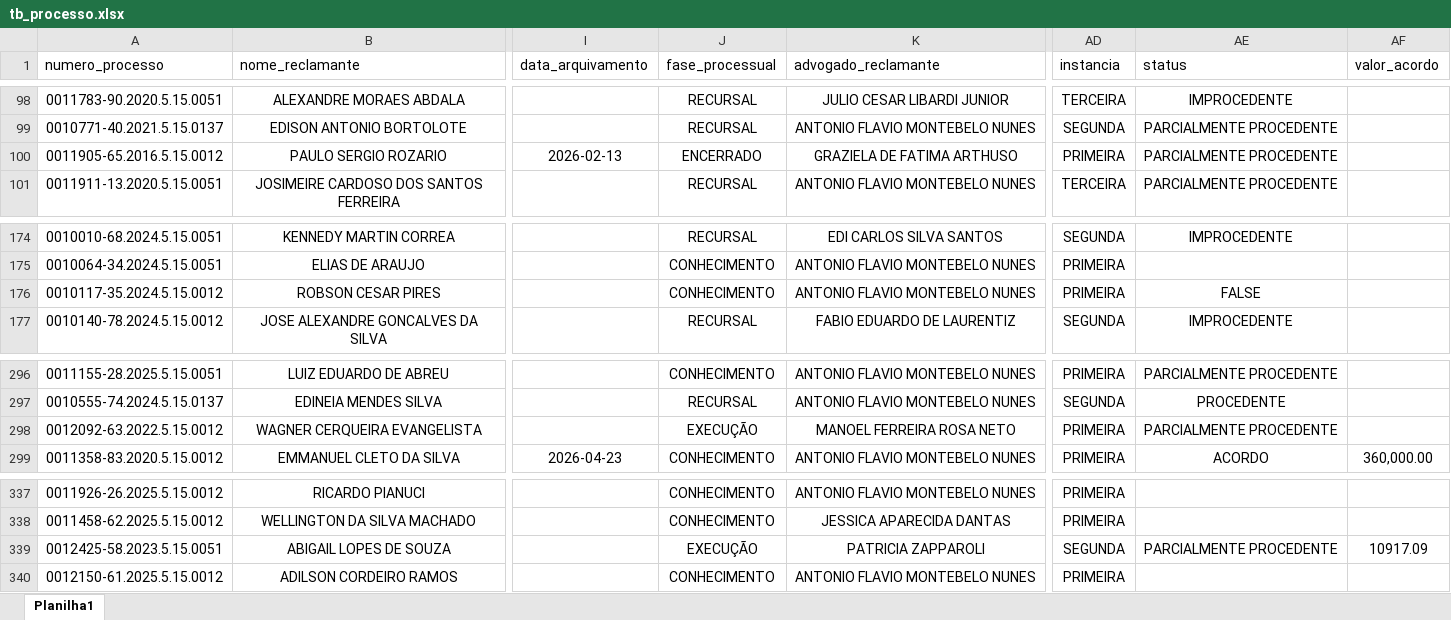
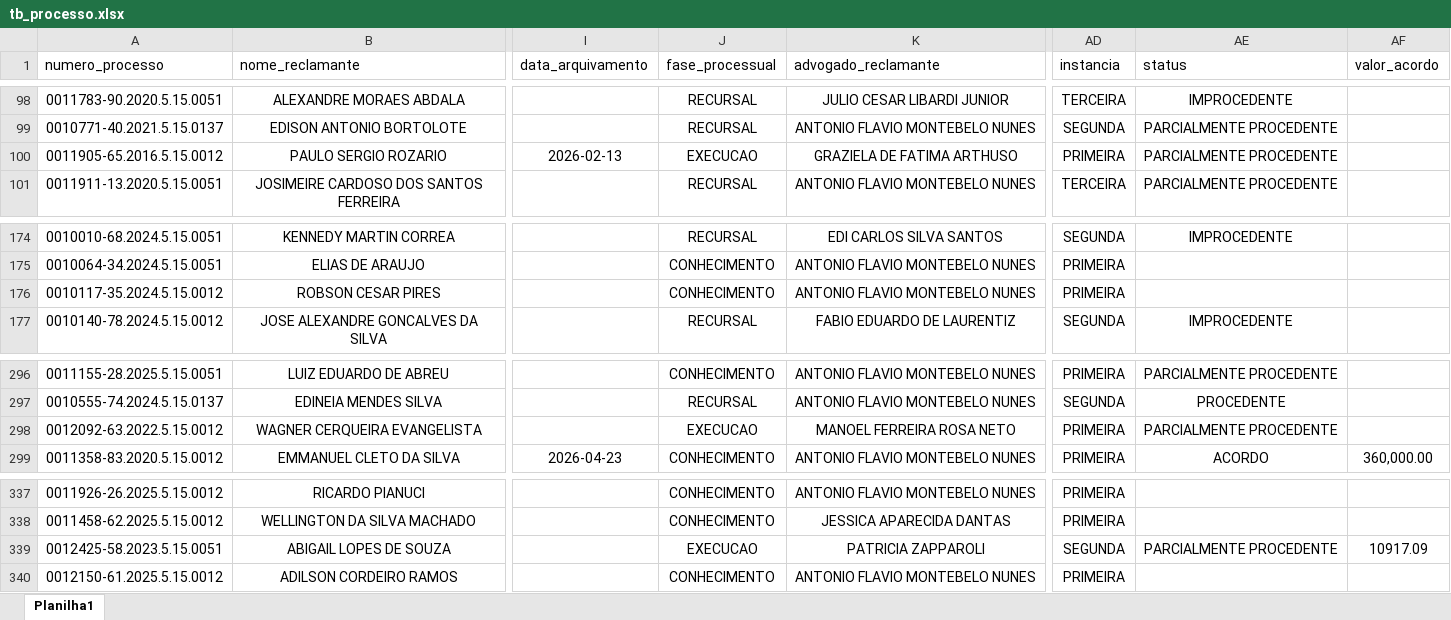
Before and after one commit to heloisarodrigues0106-del/v0-dashboard-cat, an Excel workbook: import/tb_processo.xlsx, sheet Planilha1, drawn as a sheet; only a part is shown, gaps mark what is left out; values as stored, in another font and other column widths than the file's, no borders; the diff names each change by its address in the sheet, - before the commit and + after, or states it on an @@ line.

```diff
--- a/import/tb_processo.xlsx (sheet Planilha1)
+++ b/import/tb_processo.xlsx (sheet Planilha1)
-J100 (fase_processual): ENCERRADO
+J100 (fase_processual): EXECUCAO
-AE176 (status): FALSE
+AE176 (status): (empty)
-J298 (fase_processual): EXECUÇÃO
+J298 (fase_processual): EXECUCAO
-J339 (fase_processual): EXECUÇÃO
+J339 (fase_processual): EXECUCAO
```
Also changed, not shown: 1 other file.
